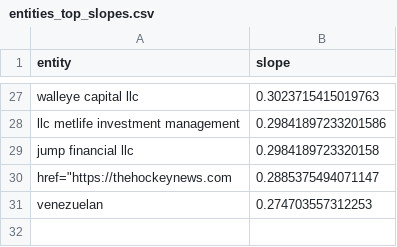
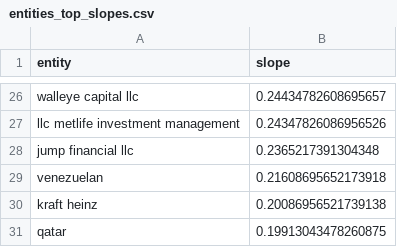
Before and after one commit to boseongkang/newstrend, a CSV file: reports/entities/entities_top_slopes.csv, drawn as a sheet; only a part is shown, gaps mark what is left out; removed rows and columns are numbered as before the commit, all else as after; the diff covers the shown part only; the diff names each change by its address in the sheet, - before the commit and + after, or states it on an @@ line.

```diff
--- a/reports/entities/entities_top_slopes.csv
+++ b/reports/entities/entities_top_slopes.csv
-B26 (slope): 0.3023715415019763
+B26 (slope): 0.24434782608695657
-B27 (slope): 0.29841897233201586
+B27 (slope): 0.24347826086956526
-B28 (slope): 0.2984189723320158
+B28 (slope): 0.2365217391304348
-row 30: href="https://thehockeynews.com | 0.2885375494071147
-B29 (slope): 0.274703557312253
+B29 (slope): 0.21608695652173918
+row 30: kraft heinz | 0.20086956521739138
+row 31: qatar | 0.19913043478260875
```
Also changed, not shown: 8 added rows, 9 removed rows and 16 edited cells elsewhere in this file, reports/entities/entities_top_overall.csv, reports/entities/entities_top_today.csv, 6 other files.
